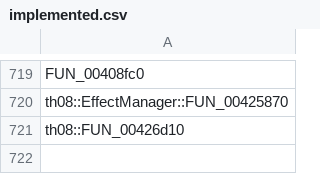
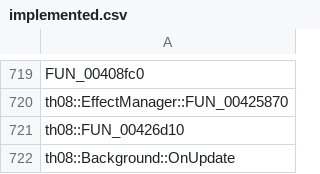
Before and after one commit to N0zoM1z0/th08, a CSV file: config/implemented.csv, drawn as a sheet; only a part is shown, gaps mark what is left out; the diff names each change by its address in the sheet, - before the commit and + after, or states it on an @@ line.

```diff
--- a/config/implemented.csv
+++ b/config/implemented.csv
+row 722: th08::Background::OnUpdate
```
Also changed, not shown: config/mapping.csv, config/matches.csv, 6 other files.
